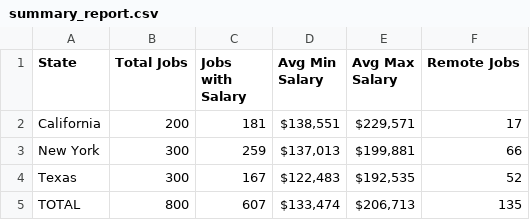
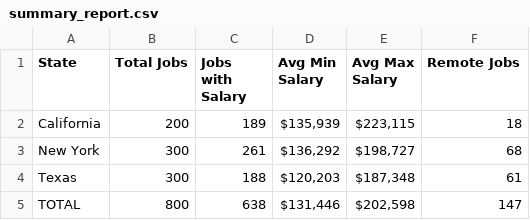
Before and after one commit to khfong26/Sta160-Group-Project, a CSV file: data/raw/summary_report.csv, drawn as a sheet.

```diff
--- a/data/raw/summary_report.csv
+++ b/data/raw/summary_report.csv
@@ -1,5 +1,5 @@
 State,Total Jobs,Jobs with Salary,Avg Min Salary,Avg Max Salary,Remote Jobs
-California,200,181,"$138,551","$229,571",17
-New York,300,259,"$137,013","$199,881",66
-Texas,300,167,"$122,483","$192,535",52
-TOTAL,800,607,"$133,474","$206,713",135
+California,200,189,"$135,939","$223,115",18
+New York,300,261,"$136,292","$198,727",68
+Texas,300,188,"$120,203","$187,348",61
+TOTAL,800,638,"$131,446","$202,598",147
```
Also changed, not shown: data/processed/summary_clean.csv, 12 other files.
